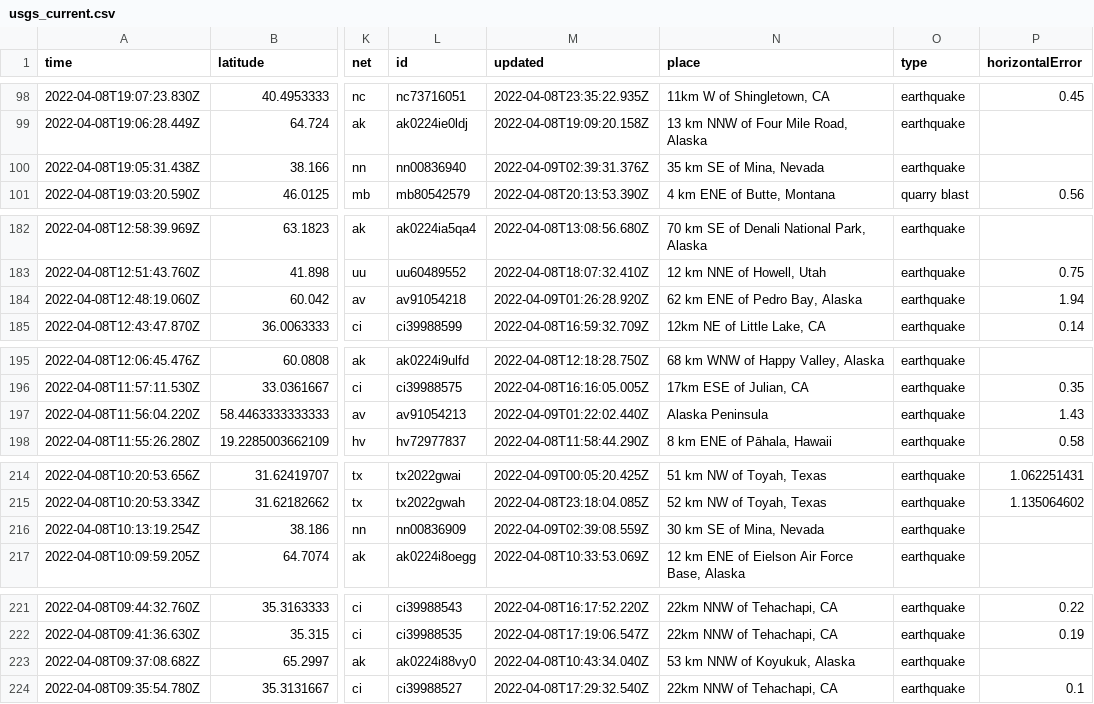
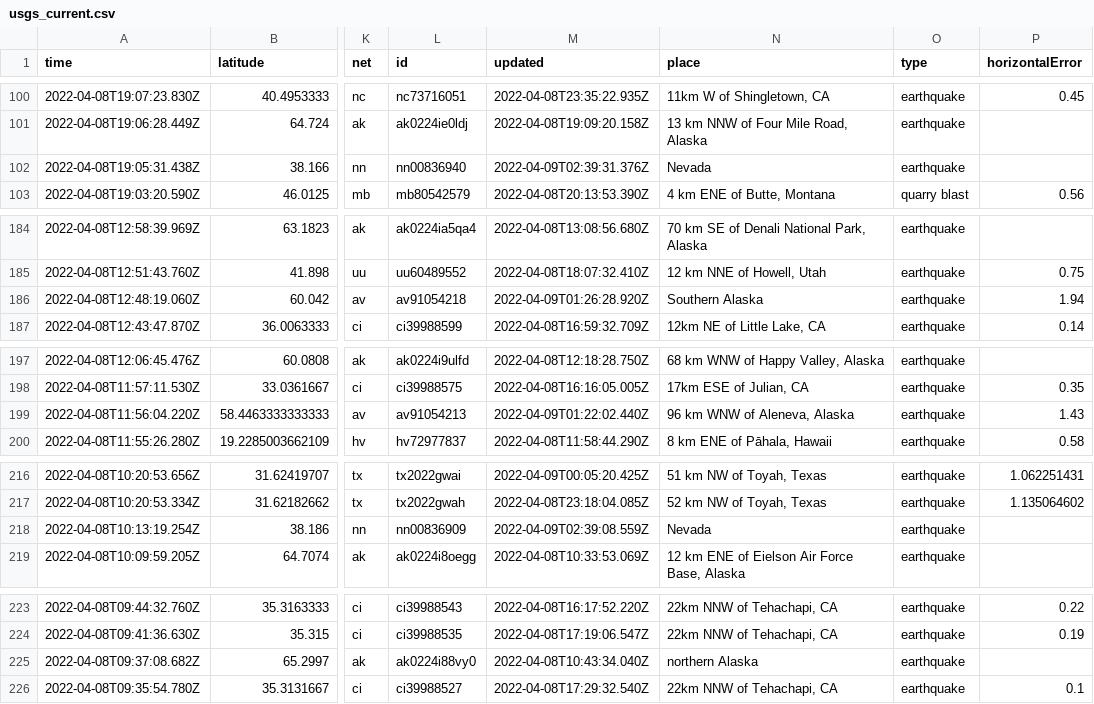
Before and after one commit to dlbranham/my-data-robot, a CSV file: usgs_current.csv, drawn as a sheet; only a part is shown, gaps mark what is left out; addresses are those after the commit; the diff covers the shown part only; the diff names each change by its address in the sheet, - before the commit and + after, or states it on an @@ line.

```diff
--- a/usgs_current.csv
+++ b/usgs_current.csv
-N102 (place): 35 km SE of Mina, Nevada
+N102 (place): Nevada
-N186 (place): 62 km ENE of Pedro Bay, Alaska
+N186 (place): Southern Alaska
-N199 (place): Alaska Peninsula
+N199 (place): 96 km WNW of Aleneva, Alaska
-N218 (place): 30 km SE of Mina, Nevada
+N218 (place): Nevada
-N225 (place): 53 km NNW of Koyukuk, Alaska
+N225 (place): northern Alaska
```
Also changed, not shown: 2 added rows, 4 removed rows and 11 edited cells elsewhere in this file.
